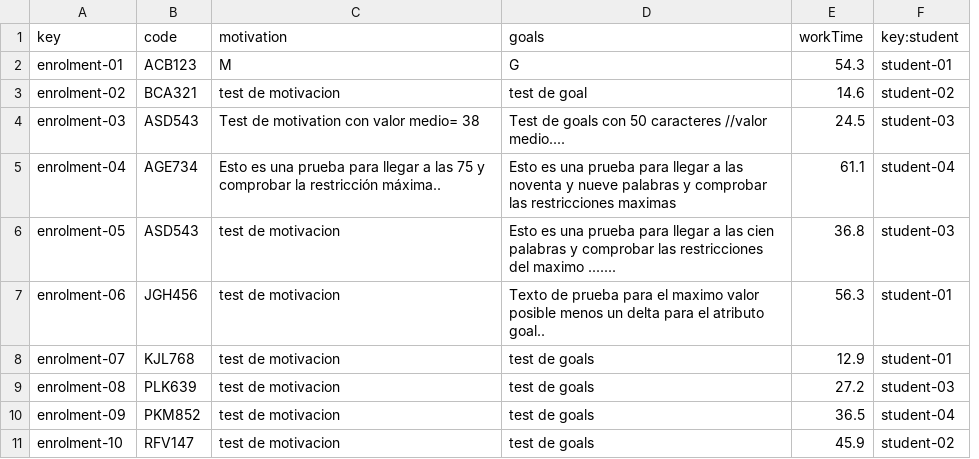
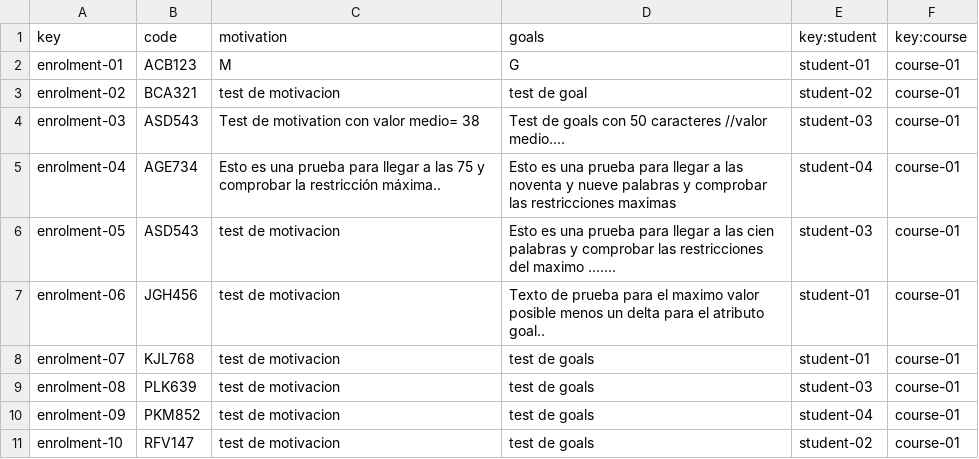
Before and after one commit to Acme-L3/Acme-L3, a CSV file: src/main/webapp/WEB-INF/resources/sample-data/enrolment.csv, drawn as a sheet; removed rows and columns are numbered as before the commit, all else as after; the diff names each change by its address in the sheet, - before the commit and + after, or states it on an @@ line.

```diff
--- a/src/main/webapp/WEB-INF/resources/sample-data/enrolment.csv
+++ b/src/main/webapp/WEB-INF/resources/sample-data/enrolment.csv
-column E (workTime), rows 2-11: 54.3 | 14.6 | 24.5 | 61.1 | 36.8 | 56.3 | 12.9 | 27.2 | 36.5 | 45.9
+column F (key:course), rows 2-11: all course-01
```
Also changed, not shown: src/main/webapp/WEB-INF/resources/sample-data/activity.csv, src/main/webapp/WEB-INF/resources/sample-data/student.csv, 6 other files.
